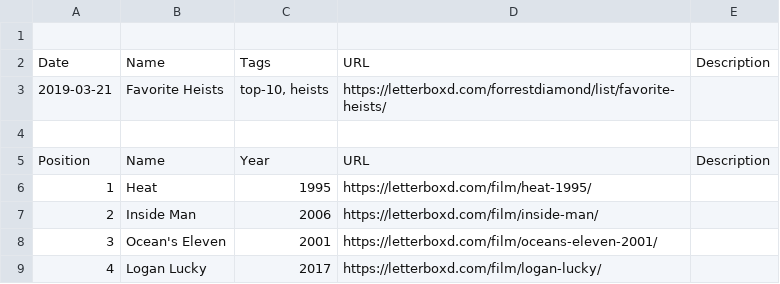
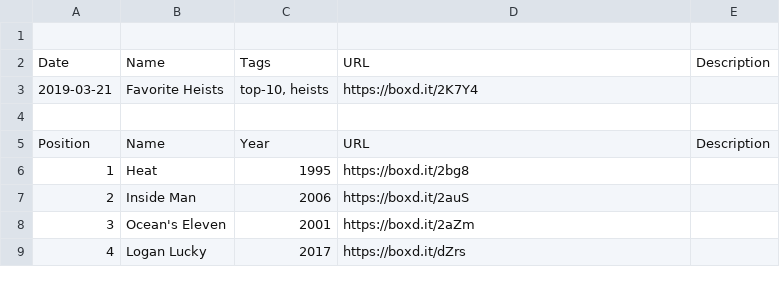
Before and after one commit to forrestdiamond/letterboxd, a CSV file: data/lists/favorite-heists.csv, drawn as a sheet.

```diff
--- a/data/lists/favorite-heists.csv
+++ b/data/lists/favorite-heists.csv
@@ -2,8 +2,8 @@
 Date,Name,Tags,URL,Description
-2019-03-21,Favorite Heists,"top-10, heists",https://letterboxd.com/forrestdiamond/list/favorite-heists/,
+2019-03-21,Favorite Heists,"top-10, heists",https://boxd.it/2K7Y4,
 
 Position,Name,Year,URL,Description
-1,Heat,1995,https://letterboxd.com/film/heat-1995/,
-2,Inside Man,2006,https://letterboxd.com/film/inside-man/,
-3,Ocean's Eleven,2001,https://letterboxd.com/film/oceans-eleven-2001/,
-4,Logan Lucky,2017,https://letterboxd.com/film/logan-lucky/,
+1,Heat,1995,https://boxd.it/2bg8,
+2,Inside Man,2006,https://boxd.it/2auS,
+3,Ocean's Eleven,2001,https://boxd.it/2aZm,
+4,Logan Lucky,2017,https://boxd.it/dZrs,
```
Also changed, not shown: data/lists/favorite-westerns.csv, data/profile.csv, 9 other files.
